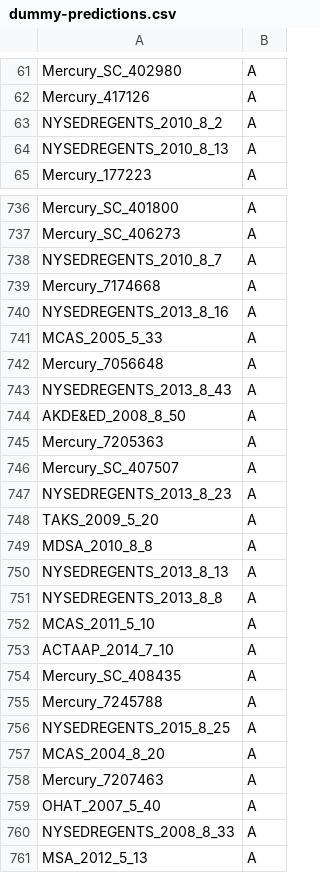
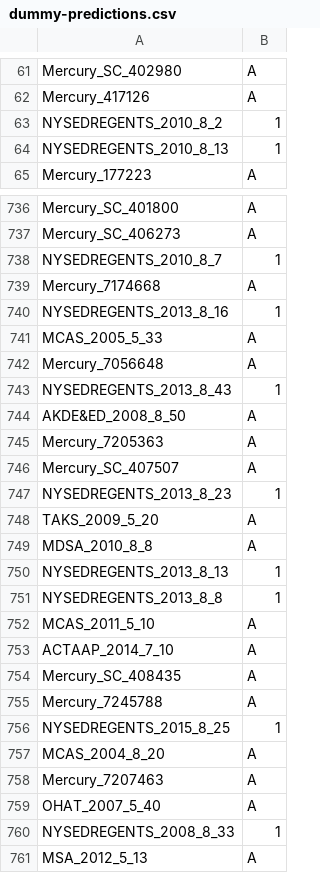
Before and after one commit to allenai/aristo-leaderboard, a CSV file: arc/data-easy/dummy-predictions.csv, drawn as a sheet; only a part is shown, gaps mark what is left out; the diff covers the shown part only.

```diff
--- a/arc/data-easy/dummy-predictions.csv
+++ b/arc/data-easy/dummy-predictions.csv
@@ -62,4 +62,4 @@ Mercury_SC_402980,A
 Mercury_417126,A
-NYSEDREGENTS_2010_8_2,A
-NYSEDREGENTS_2010_8_13,A
+NYSEDREGENTS_2010_8_2,1
+NYSEDREGENTS_2010_8_13,1
 Mercury_177223,A
@@ -737,8 +737,8 @@ Mercury_SC_401800,A
 Mercury_SC_406273,A
-NYSEDREGENTS_2010_8_7,A
+NYSEDREGENTS_2010_8_7,1
 Mercury_7174668,A
-NYSEDREGENTS_2013_8_16,A
+NYSEDREGENTS_2013_8_16,1
 MCAS_2005_5_33,A
 Mercury_7056648,A
-NYSEDREGENTS_2013_8_43,A
+NYSEDREGENTS_2013_8_43,1
 AKDE&ED_2008_8_50,A
@@ -746,7 +746,7 @@ Mercury_7205363,A
 Mercury_SC_407507,A
-NYSEDREGENTS_2013_8_23,A
+NYSEDREGENTS_2013_8_23,1
 TAKS_2009_5_20,A
 MDSA_2010_8_8,A
-NYSEDREGENTS_2013_8_13,A
-NYSEDREGENTS_2013_8_8,A
+NYSEDREGENTS_2013_8_13,1
+NYSEDREGENTS_2013_8_8,1
 MCAS_2011_5_10,A
@@ -755,3 +755,3 @@ Mercury_SC_408435,A
 Mercury_7245788,A
-NYSEDREGENTS_2015_8_25,A
+NYSEDREGENTS_2015_8_25,1
 MCAS_2004_8_20,A
@@ -759,3 +759,3 @@ Mercury_7207463,A
 OHAT_2007_5_40,A
-NYSEDREGENTS_2008_8_33,A
+NYSEDREGENTS_2008_8_33,1
 MSA_2012_5_13,A
```
Also changed, not shown: 87 edited cells elsewhere in this file, arc/data-challenge/dummy-predictions.csv, 5 other files.
